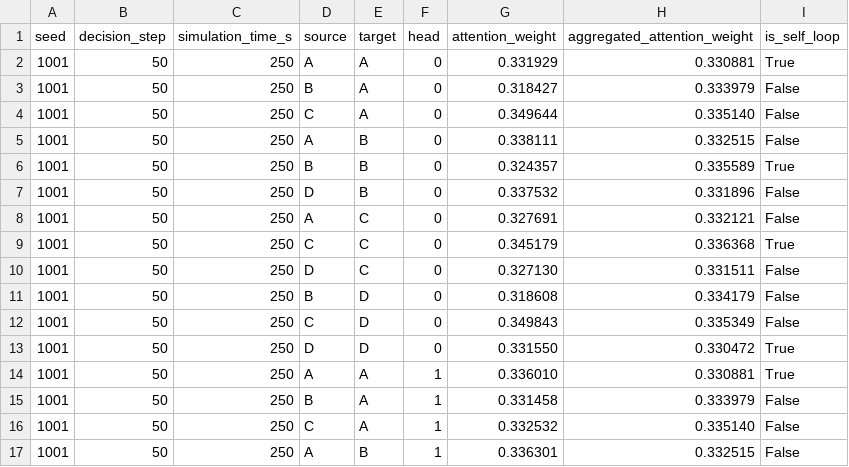
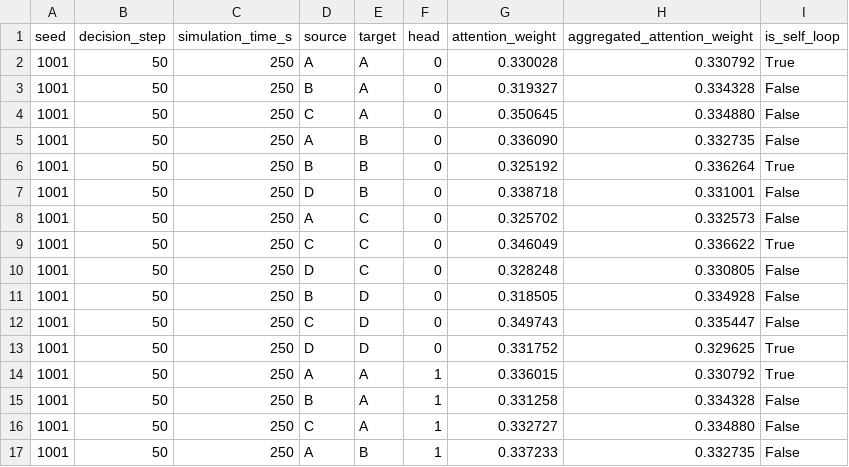
Before and after one commit to Kashif7180/Intelligent-Traffic-Signal-Control-using-Multi-Agent-Reinforcement-Learning, a CSV file: experiments/gat_attention_weights.csv, drawn as a sheet; only a part is shown; the diff covers the shown part only.

```diff
--- a/experiments/gat_attention_weights.csv
+++ b/experiments/gat_attention_weights.csv
@@ -1,17 +1,17 @@
 seed,decision_step,simulation_time_s,source,target,head,attention_weight,aggregated_attention_weight,is_self_loop
-1001,50,250,A,A,0,0.331929,0.330881,True
-1001,50,250,B,A,0,0.318427,0.333979,False
-1001,50,250,C,A,0,0.349644,0.335140,False
-1001,50,250,A,B,0,0.338111,0.332515,False
-1001,50,250,B,B,0,0.324357,0.335589,True
-1001,50,250,D,B,0,0.337532,0.331896,False
-1001,50,250,A,C,0,0.327691,0.332121,False
-1001,50,250,C,C,0,0.345179,0.336368,True
-1001,50,250,D,C,0,0.327130,0.331511,False
-1001,50,250,B,D,0,0.318608,0.334179,False
-1001,50,250,C,D,0,0.349843,0.335349,False
-1001,50,250,D,D,0,0.331550,0.330472,True
-1001,50,250,A,A,1,0.336010,0.330881,True
-1001,50,250,B,A,1,0.331458,0.333979,False
-1001,50,250,C,A,1,0.332532,0.335140,False
-1001,50,250,A,B,1,0.336301,0.332515,False
+1001,50,250,A,A,0,0.330028,0.330792,True
+1001,50,250,B,A,0,0.319327,0.334328,False
+1001,50,250,C,A,0,0.350645,0.334880,False
+1001,50,250,A,B,0,0.336090,0.332735,False
+1001,50,250,B,B,0,0.325192,0.336264,True
+1001,50,250,D,B,0,0.338718,0.331001,False
+1001,50,250,A,C,0,0.325702,0.332573,False
+1001,50,250,C,C,0,0.346049,0.336622,True
+1001,50,250,D,C,0,0.328248,0.330805,False
+1001,50,250,B,D,0,0.318505,0.334928,False
+1001,50,250,C,D,0,0.349743,0.335447,False
+1001,50,250,D,D,0,0.331752,0.329625,True
+1001,50,250,A,A,1,0.336015,0.330792,True
+1001,50,250,B,A,1,0.331258,0.334328,False
+1001,50,250,C,A,1,0.332727,0.334880,False
+1001,50,250,A,B,1,0.337233,0.332735,False
```
Also changed, not shown: 64 edited cells elsewhere in this file, 34 other files.
